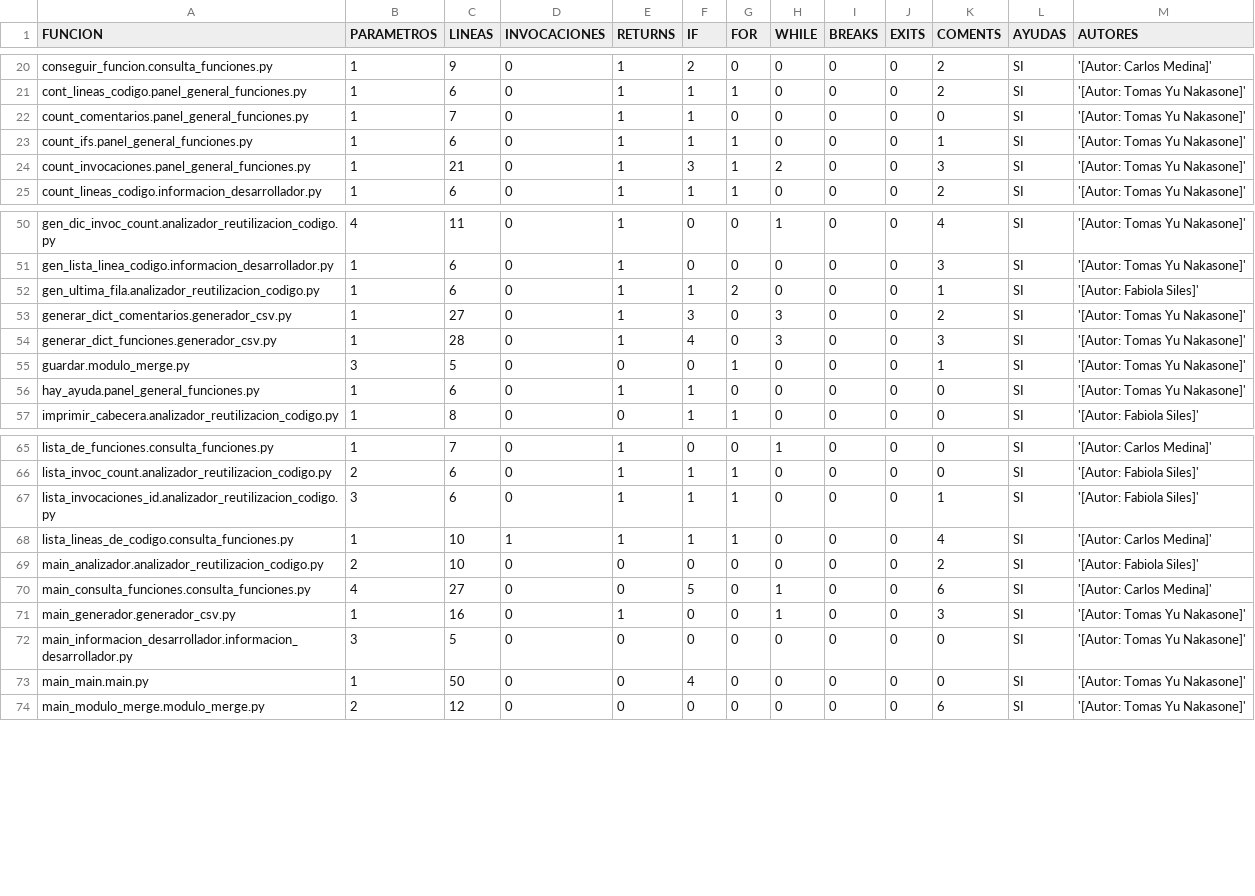
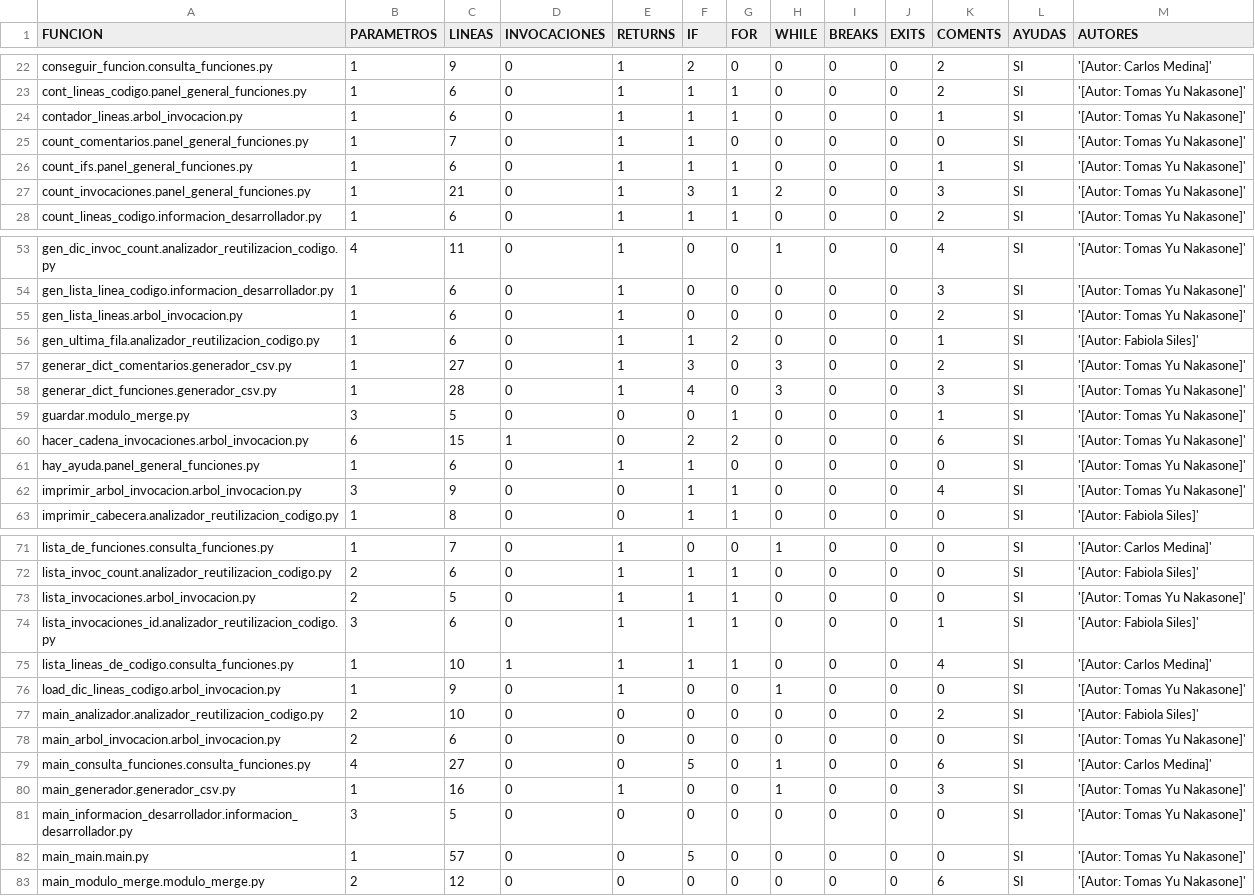
Before and after one commit to Yuchan45/TP-Grupal-Trebol, a CSV file: salidas_modulos/panel_general.csv, drawn as a sheet; only a part is shown, gaps mark what is left out; the diff covers the shown part only.

```diff
--- a/salidas_modulos/panel_general.csv
+++ b/salidas_modulos/panel_general.csv
@@ -21,2 +23,3 @@ conseguir_funcion.consulta_funciones.py, 1, 9, 0, 1, 2, 0, 0, 0, 0, 2, SI, '[Aut
 cont_lineas_codigo.panel_general_funciones.py, 1, 6, 0, 1, 1, 1, 0, 0, 0, 2, SI, '[Autor: Tomas Yu Nakasone]'
+contador_lineas.arbol_invocacion.py, 1, 6, 0, 1, 1, 1, 0, 0, 0, 1, SI, '[Autor: Tomas Yu Nakasone]'
 count_comentarios.panel_general_funciones.py, 1, 7, 0, 1, 1, 0, 0, 0, 0, 0, SI, '[Autor: Tomas Yu Nakasone]'
@@ -51,2 +54,3 @@ gen_dic_invoc_count.analizador_reutilizacion_codigo.py, 4, 11, 0, 1, 0, 0, 1, 0,
 gen_lista_linea_codigo.informacion_desarrollador.py, 1, 6, 0, 1, 0, 0, 0, 0, 0, 3, SI, '[Autor: Tomas Yu Nakasone]'
+gen_lista_lineas.arbol_invocacion.py, 1, 6, 0, 1, 0, 0, 0, 0, 0, 2, SI, '[Autor: Tomas Yu Nakasone]'
 gen_ultima_fila.analizador_reutilizacion_codigo.py, 1, 6, 0, 1, 1, 2, 0, 0, 0, 1, SI, '[Autor: Fabiola Siles]'
@@ -55,3 +59,5 @@ generar_dict_funciones.generador_csv.py, 1, 28, 0, 1, 4, 0, 3, 0, 0, 3, SI, '[Au
 guardar.modulo_merge.py, 3, 5, 0, 0, 0, 1, 0, 0, 0, 1, SI, '[Autor: Tomas Yu Nakasone]'
+hacer_cadena_invocaciones.arbol_invocacion.py, 6, 15, 1, 0, 2, 2, 0, 0, 0, 6, SI, '[Autor: Tomas Yu Nakasone]'
 hay_ayuda.panel_general_funciones.py, 1, 6, 0, 1, 1, 0, 0, 0, 0, 0, SI, '[Autor: Tomas Yu Nakasone]'
+imprimir_arbol_invocacion.arbol_invocacion.py, 3, 9, 0, 0, 1, 1, 0, 0, 0, 4, SI, '[Autor: Tomas Yu Nakasone]'
 imprimir_cabecera.analizador_reutilizacion_codigo.py, 1, 8, 0, 0, 1, 1, 0, 0, 0, 0, SI, '[Autor: Fabiola Siles]'
@@ -66,5 +72,8 @@ lista_de_funciones.consulta_funciones.py, 1, 7, 0, 1, 0, 0, 1, 0, 0, 0, SI, '[Au
 lista_invoc_count.analizador_reutilizacion_codigo.py, 2, 6, 0, 1, 1, 1, 0, 0, 0, 0, SI, '[Autor: Fabiola Siles]'
+lista_invocaciones.arbol_invocacion.py, 2, 5, 0, 1, 1, 1, 0, 0, 0, 0, SI, '[Autor: Tomas Yu Nakasone]'
 lista_invocaciones_id.analizador_reutilizacion_codigo.py, 3, 6, 0, 1, 1, 1, 0, 0, 0, 1, SI, '[Autor: Fabiola Siles]'
 lista_lineas_de_codigo.consulta_funciones.py, 1, 10, 1, 1, 1, 1, 0, 0, 0, 4, SI, '[Autor: Carlos Medina]'
+load_dic_lineas_codigo.arbol_invocacion.py, 1, 9, 0, 1, 0, 0, 1, 0, 0, 0, SI, '[Autor: Tomas Yu Nakasone]'
 main_analizador.analizador_reutilizacion_codigo.py, 2, 10, 0, 0, 0, 0, 0, 0, 0, 2, SI, '[Autor: Fabiola Siles]'
+main_arbol_invocacion.arbol_invocacion.py, 2, 6, 0, 0, 0, 0, 0, 0, 0, 0, SI, '[Autor: Tomas Yu Nakasone]'
 main_consulta_funciones.consulta_funciones.py, 4, 27, 0, 0, 5, 0, 1, 0, 0, 6, SI, '[Autor: Carlos Medina]'
@@ -72,3 +81,3 @@ main_generador.generador_csv.py, 1, 16, 0, 1, 0, 0, 1, 0, 0, 3, SI, '[Autor: Tom
 main_informacion_desarrollador.informacion_desarrollador.py, 3, 5, 0, 0, 0, 0, 0, 0, 0, 0, SI, '[Autor: Tomas Yu Nakasone]'
-main_main.main.py, 1, 50, 0, 0, 4, 0, 0, 0, 0, 0, SI, '[Autor: Tomas Yu Nakasone]'
+main_main.main.py, 1, 57, 0, 0, 5, 0, 0, 0, 0, 0, SI, '[Autor: Tomas Yu Nakasone]'
 main_modulo_merge.modulo_merge.py, 2, 12, 0, 0, 0, 0, 0, 0, 0, 6, SI, '[Autor: Tomas Yu Nakasone]'
```
Also changed, not shown: 2 added rows and 1 edited cell elsewhere in this file, comentarios.csv, fuente_unico.csv, 11 other files.
